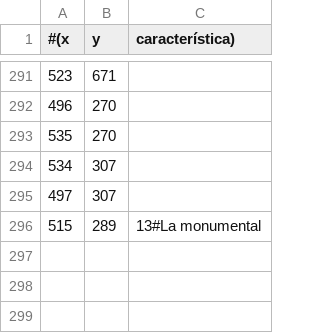
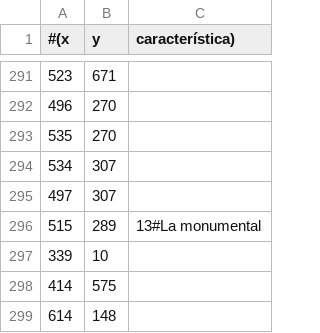
Before and after one commit to MarcBen05/TR, a CSV file: Programa/vertexs.csv, drawn as a sheet; only a part is shown, gaps mark what is left out; the diff names each change by its address in the sheet, - before the commit and + after, or states it on an @@ line.

```diff
--- a/Programa/vertexs.csv
+++ b/Programa/vertexs.csv
+row 297: 339 | 10
+row 298: 414 | 575
+row 299: 614 | 148
```
Also changed, not shown: Programa/arestes.csv, 7 other files.
